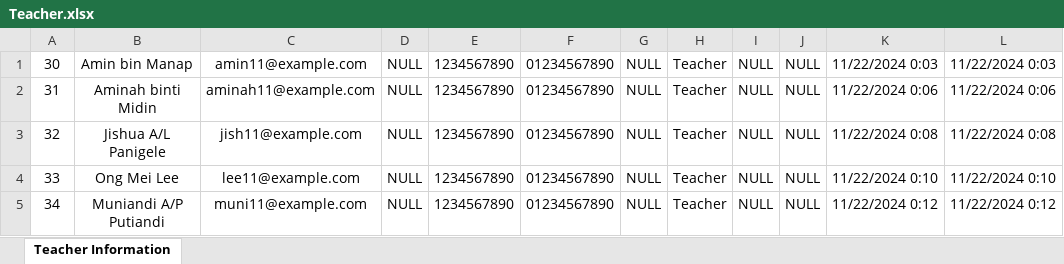
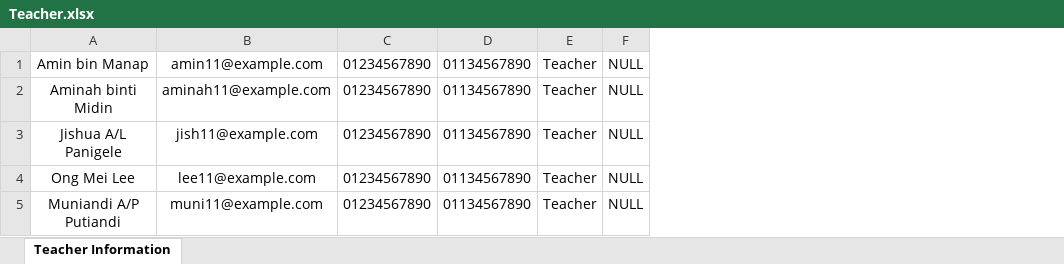
Before and after one commit to Cem-Hebak/SeKAD-2.0, an Excel workbook: SeKAD/public/uploads/Teacher.xlsx, sheet Teacher Information, drawn as a sheet; only a part is shown; values as stored, in another font and other column widths than the file's, no borders; removed rows and columns are numbered as before the commit, all else as after; the diff names each change by its address in the sheet, - before the commit and + after, or states it on an @@ line.

```diff
--- a/SeKAD/public/uploads/Teacher.xlsx (sheet Teacher Information)
+++ b/SeKAD/public/uploads/Teacher.xlsx (sheet Teacher Information)
-column A, rows 1-5: 30 | 31 | 32 | 33 | 34
-column D, rows 1-5: all NULL
-column E, rows 1-5: all 1234567890
-column G, rows 1-5: all NULL
+column D, rows 1-5: all 01134567890
-column J, rows 1-5: all NULL
-column K, rows 1-5: 11/22/2024 0:03 | 11/22/2024 0:06 | 11/22/2024 0:08 | 11/22/2024 0:10 | 11/22/2024 0:12
-column L, rows 1-5: 11/22/2024 0:03 | 11/22/2024 0:06 | 11/22/2024 0:08 | 11/22/2024 0:10 | 11/22/2024 0:12
```
Also changed, not shown: 1 other file.
